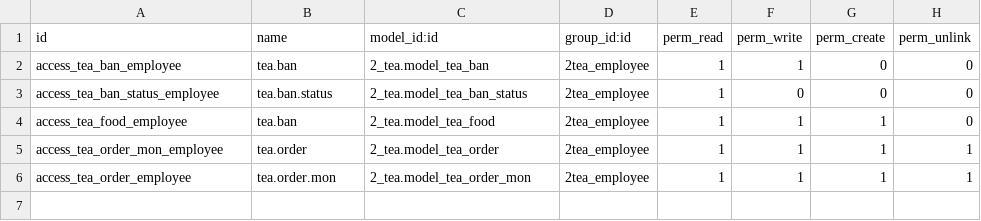
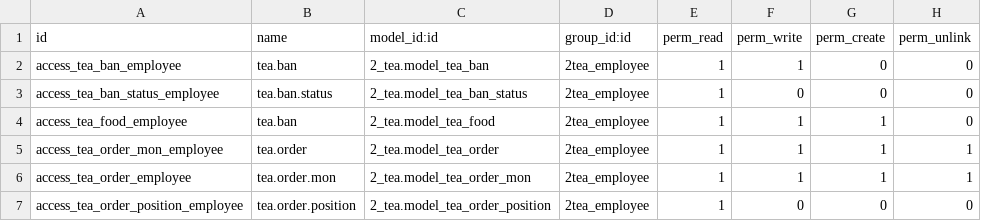
Before and after one commit to vucv/2tea, a CSV file: 2_tea/security/ir.model.access.csv, drawn as a sheet.

```diff
--- a/2_tea/security/ir.model.access.csv
+++ b/2_tea/security/ir.model.access.csv
@@ -6 +6,2 @@ access_tea_order_mon_employee,tea.order,2_tea.model_tea_order,2tea_employee,1,1,
 access_tea_order_employee,tea.order.mon,2_tea.model_tea_order_mon,2tea_employee,1,1,1,1
+access_tea_order_position_employee,tea.order.position,2_tea.model_tea_order_position,2tea_employee,1,0,0,0
```
Also changed, not shown: 6 other files.
